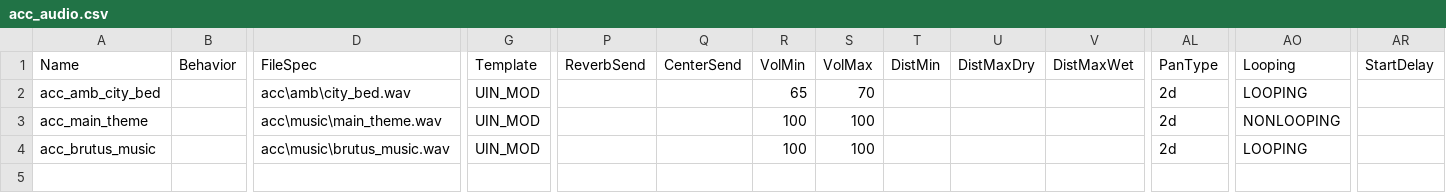
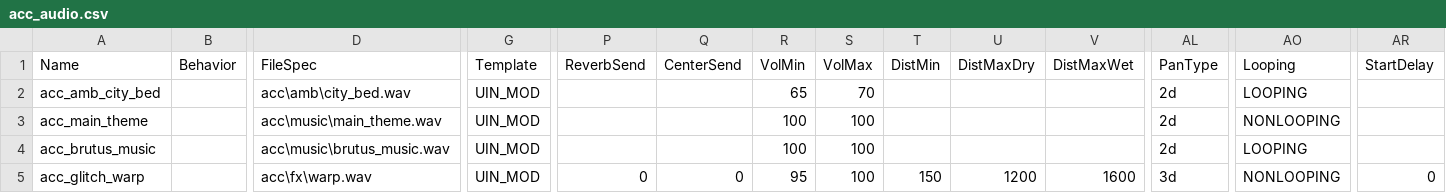
Before and after one commit to JordanUrbaezLu/abandoned_cyber_city_zombies, a CSV file: sound/aliases/acc_audio.csv, drawn as a sheet; only a part is shown, gaps mark what is left out; rows hold the shown columns only; the diff names each change by its address in the sheet, - before the commit and + after, or states it on an @@ line.

```diff
--- a/sound/aliases/acc_audio.csv
+++ b/sound/aliases/acc_audio.csv
+row 5: acc_glitch_warp |  | acc\fx\warp.wav | UIN_MOD | 0 | 0 | 95 | 100 | 150 | 1200 | 1600 | 3d | NONLOOPING | 0
```
Also changed, not shown: gamedata/weapons/zm/zm_levelcommon_weapons.csv, sound/aliases/acc_skye_box_weapons.csv, 56 other files.
